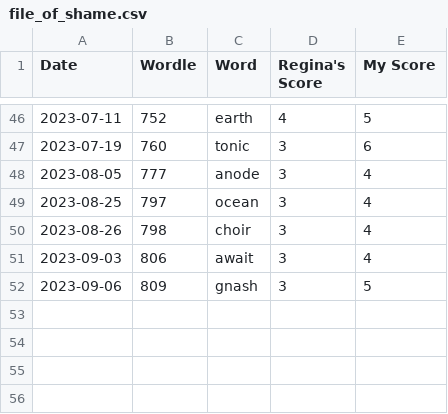
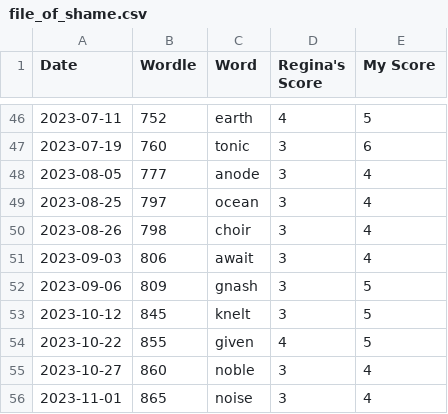
Before and after one commit to madisoncagle/Wordle, a CSV file: Wordle/data/file_of_shame.csv, drawn as a sheet; only a part is shown, gaps mark what is left out.

```diff
--- a/Wordle/data/file_of_shame.csv
+++ b/Wordle/data/file_of_shame.csv
@@ -52 +52,5 @@
 2023-09-06,809,gnash,3,5
+2023-10-12,845,knelt,3,5
+2023-10-22,855,given,4,5
+2023-10-27,860,noble,3,4
+2023-11-01,865,noise,3,4
```
Also changed, not shown: Wordle/data/scores.csv, 1 other file.
